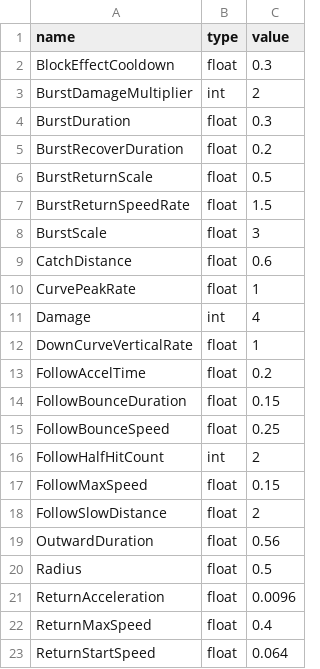
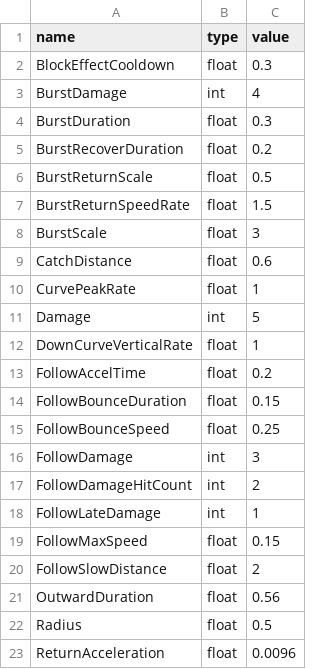
Before and after one commit to k025g1019-sys/CG3, a CSV file: Game/resources/GlobalVariables/Boomerang.csv, drawn as a sheet; only a part is shown; the shorter side is filled out with more unchanged rows.

Commit message:
効果音を差し替え、チュートリアルとダメージの調整を直しました。大技（警報のように聞こえない音に）・落石の予告・押しつぶしの飛び上がり（跳び上がる瞬間に鳴らす）・撃破・クリアの効果音を差し替え、やられの音はゲームオーバーの選択肢を出したときに、地面で弾かれたときも弾かれた音を鳴らすようにしました。チュートリアルは各ブロックが出てから新しくした行動だけを数え、次のブロックがすぐ終わらないようにしました。大技と追従を使った投げのダメージは、倍率ではなくダメージの値で調整できるようにしました（BurstDamage / FollowDamage / FollowLateDamage）。調整値の CSV も更新しました。

```diff
--- a/Game/resources/GlobalVariables/Boomerang.csv
+++ b/Game/resources/GlobalVariables/Boomerang.csv
@@ -2,3 +2,3 @@ name,type,value
 BlockEffectCooldown,float,0.3
-BurstDamageMultiplier,int,2
+BurstDamage,int,4
 BurstDuration,float,0.3
@@ -10,3 +10,3 @@ CatchDistance,float,0.6
 CurvePeakRate,float,1
-Damage,int,4
+Damage,int,5
 DownCurveVerticalRate,float,1
@@ -15,3 +15,5 @@ FollowBounceDuration,float,0.15
 FollowBounceSpeed,float,0.25
-FollowHalfHitCount,int,2
+FollowDamage,int,3
+FollowDamageHitCount,int,2
+FollowLateDamage,int,1
 FollowMaxSpeed,float,0.15
```
Also changed, not shown: Game/resources/GlobalVariables/Boss.csv, 17 other files.
